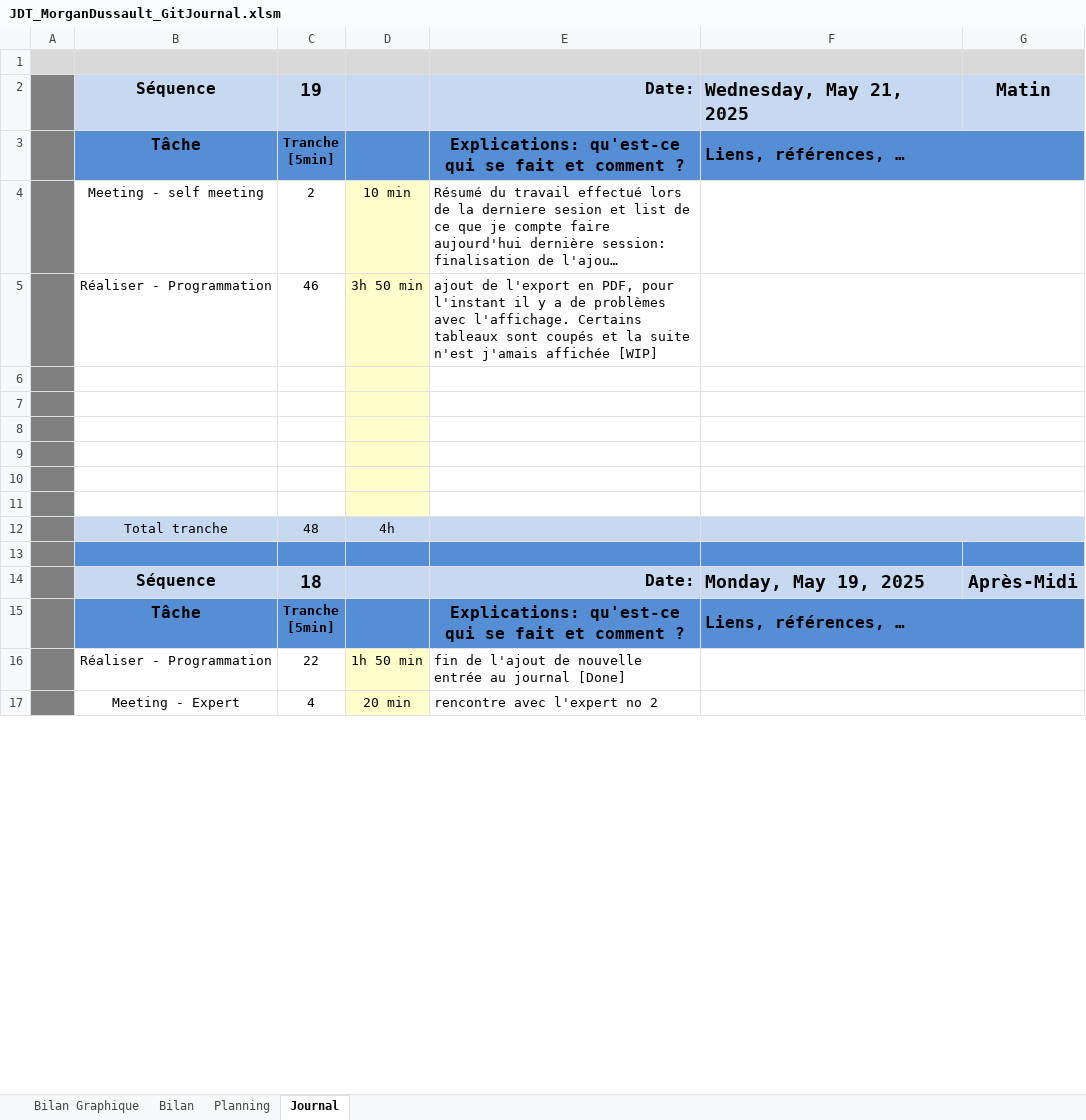
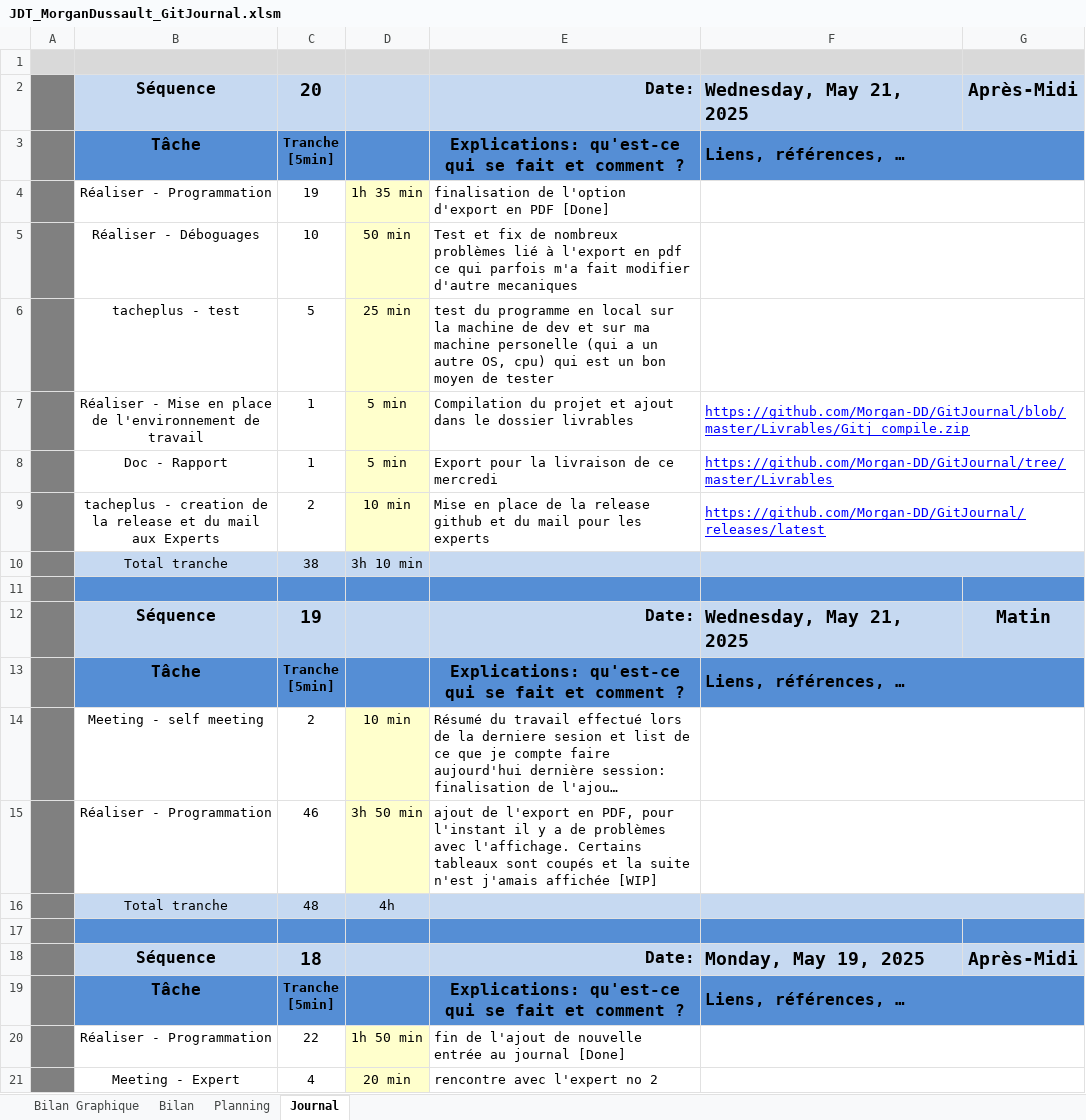
Before and after one commit to Morgan-DD/GitJournal, an Excel workbook: JDT/JDT_MorganDussault_GitJournal.xlsm, sheet Journal, drawn as a sheet; only a part is shown; long unchanged cells end in …; values as stored, in another font and other column widths than the file's, no borders; charts and pictures and conditional formats not drawn; 1 other sheet too large or unreadable and not compared; removed rows and columns are numbered as before the commit, all else as after; ↵ is a line break in a cell; the diff names each change by its address in the sheet, - before the commit and + after, or states it on an @@ line.

Commit message:
doc(PDFs) : ajout des pdf au livrable

```diff
--- a/JDT/JDT_MorganDussault_GitJournal.xlsm (sheet Journal)
+++ b/JDT/JDT_MorganDussault_GitJournal.xlsm (sheet Journal)
+row 2:  | Séquence | 20 |  | Date: | Wednesday, May 21, 2025 | Après-Midi
+row 3:  | Tâche | Tranche ↵ [5min] |  | Explications: qu'est-ce qui se fait et comment ? | Liens, références, …
+row 4:  | Réaliser - Programmation | 19 | 1h 35 min | finalisation de l'option d'export en PDF [Done]
+row 5:  | Réaliser - Déboguages | 10 | 50 min | Test et fix de nombreux problèmes lié à l'export en pdf ce qui parfois m'a fait modifier d'autre mecaniques
+row 6:  | tacheplus - test | 5 | 25 min | test du programme en local sur la machine de dev et sur ma machine personelle (qui a un autre OS, cpu) qui est un bon moyen de tester
+row 7:  | Réaliser - Mise en place de l'environnement de travail | 1 | 5 min | Compilation du projet et ajout dans le dossier livrables | https://github.com/Morgan-DD/GitJournal/blob/master/Livrables/Gitj_compile.zip
+row 8:  | Doc - Rapport | 1 | 5 min | Export pour la livraison de ce mercredi | https://github.com/Morgan-DD/GitJournal/tree/master/Livrables
+row 9:  | tacheplus - creation de la release et du mail aux Experts | 2 | 10 min | Mise en place de la release github et du mail pour les experts | https://github.com/Morgan-DD/GitJournal/releases/latest
+row 10:  | Total tranche | 38 | 3h 10 min
+row 11: (empty)
-row 6: (empty)
-row 7: (empty)
-row 8: (empty)
-row 9: (empty)
-row 10: (empty)
-row 11: (empty)
```
Also changed, not shown: formulas that keep their value, charts or pictures, 7 other files.
